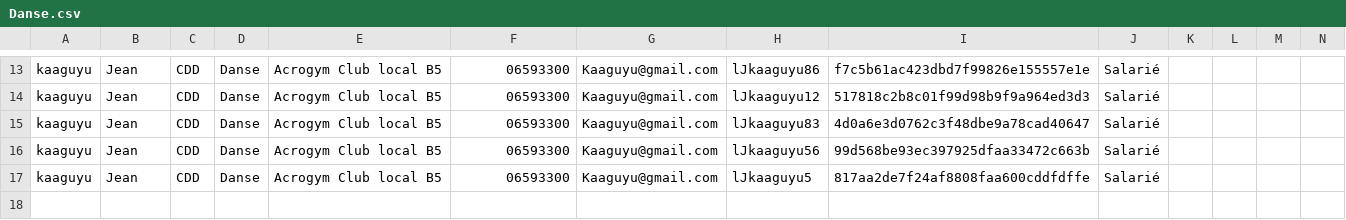
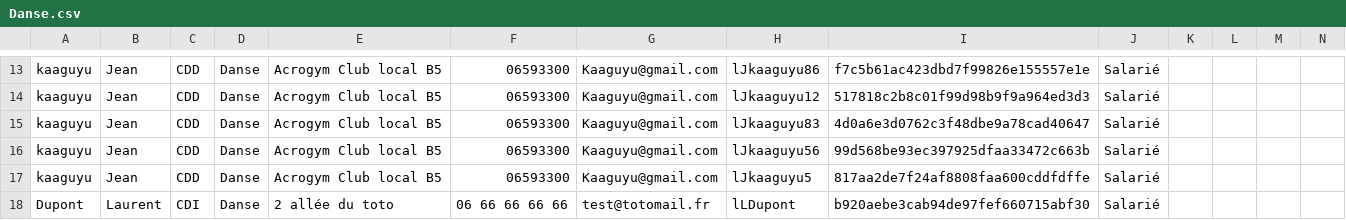
Before and after one commit to yannisctr/projet_IC_Info_2, a CSV file: csv-folder/folder-section/Danse.csv, drawn as a sheet; only a part is shown, gaps mark what is left out; rows hold the shown columns only; the diff names each change by its address in the sheet, - before the commit and + after, or states it on an @@ line.

```diff
--- a/csv-folder/folder-section/Danse.csv
+++ b/csv-folder/folder-section/Danse.csv
+row 18: Dupont | Laurent | CDI | Danse | 2 allée du toto | 06 66 66 66 66 | test@totomail.fr | lLDupont | b920aebe3cab94de97fef660715abf30 | Salarié
```
Also changed, not shown: csv-folder/salarie.csv, 7 other files.
